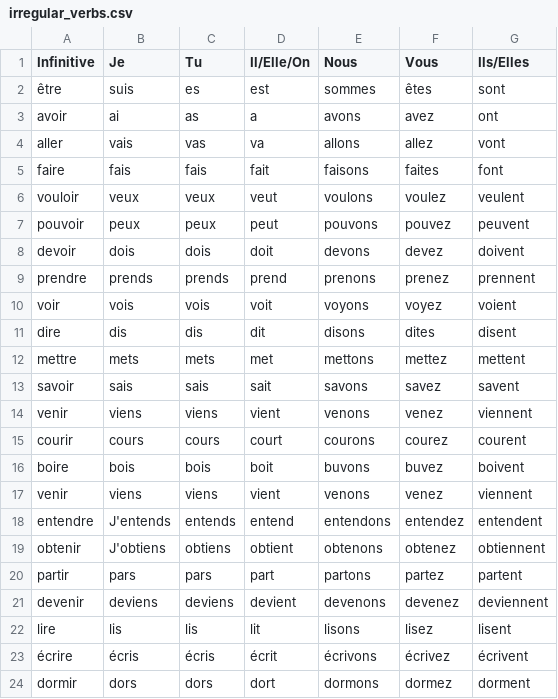
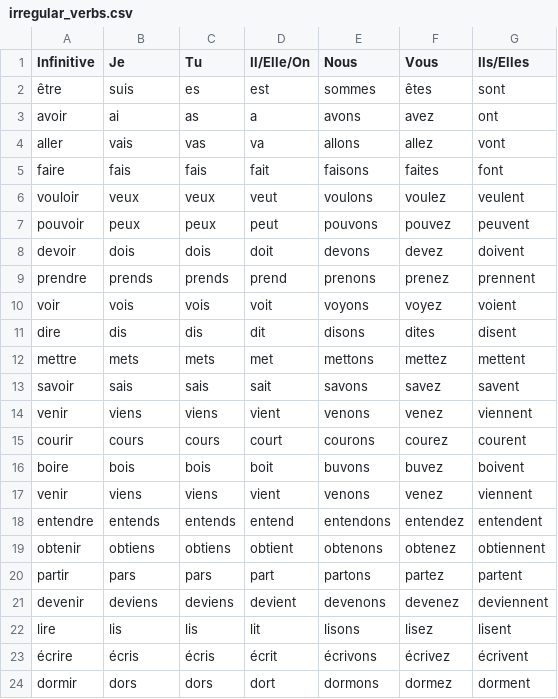
Before and after one commit to AganonIsaiah/French-Speaking-App, a CSV file: src/main/resources/frenchresources/irregular_verbs.csv (was src/main/java/com/example/frenchlearningapp/service/logic/resources/irregular_verbs.csv), drawn as a sheet; the diff names each change by its address in the sheet, - before the commit and + after, or states it on an @@ line.

```diff
--- a/src/main/java/com/example/frenchlearningapp/service/logic/resources/irregular_verbs.csv
+++ b/src/main/resources/frenchresources/irregular_verbs.csv
-B18 (Je): J'entends
+B18 (Je): entends
-B19 (Je): J'obtiens
+B19 (Je): obtiens
```
Also changed, not shown: src/main/resources/frenchresources/nouns_animate.csv, 18 other files.
